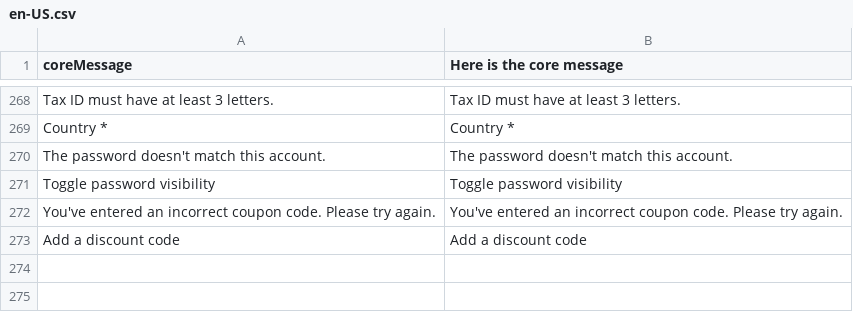
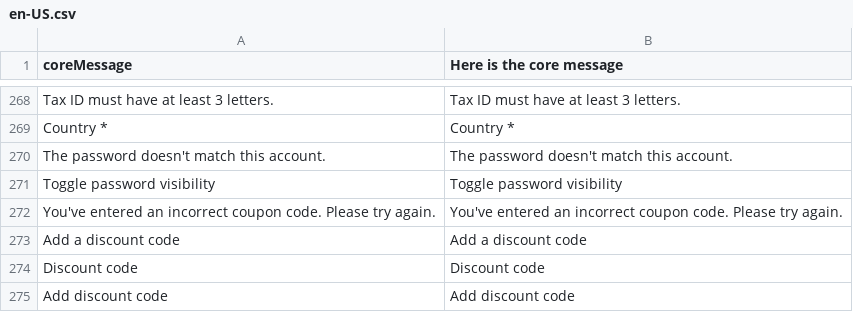
Before and after one commit to DevKing472/Vue-Frontend, a CSV file: core/resource/i18n/en-US.csv, drawn as a sheet; only a part is shown, gaps mark what is left out; the diff names each change by its address in the sheet, - before the commit and + after, or states it on an @@ line.

Commit message:
Missing translations + installer fixes

```diff
--- a/core/resource/i18n/en-US.csv
+++ b/core/resource/i18n/en-US.csv
+row 274: Discount code | Discount code
+row 275: Add discount code | Add discount code
```
Also changed, not shown: 3 other files.
